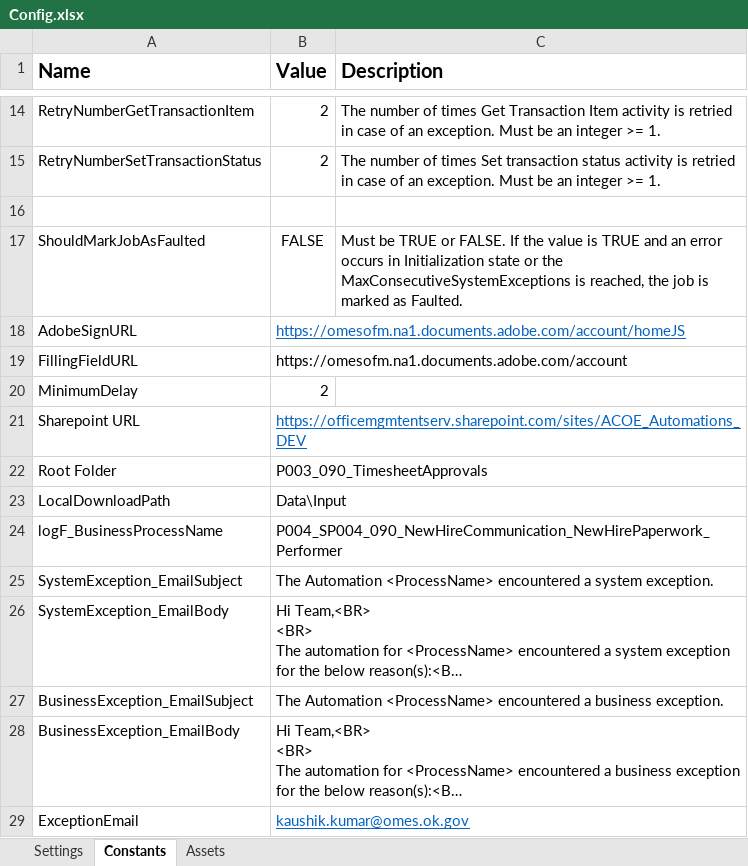
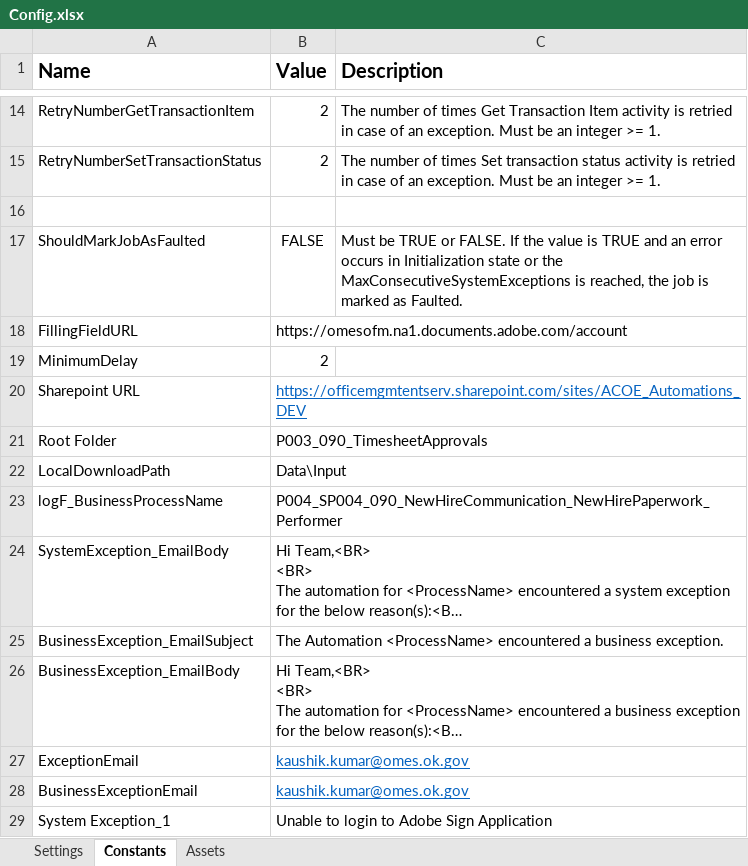
Before and after one commit to ok-omes-escrow/P004_SP004_090_NewHireCommunication_NewHirePaperWork_Perfomer, an Excel workbook: Data/Config.xlsx, sheet Constants, drawn as a sheet; only a part is shown, gaps mark what is left out; the shorter side is filled out with more unchanged rows; long unchanged cells end in …; values as stored, in another font and other column widths than the file's, no borders; the diff names each change by its address in the sheet, - before the commit and + after, or states it on an @@ line.

```diff
--- a/Data/Config.xlsx (sheet Constants)
+++ b/Data/Config.xlsx (sheet Constants)
-row 18: AdobeSignURL | https://omesofm.na1.documents.adobe.com/account/homeJS
-row 25: SystemException_EmailSubject | The Automation <ProcessName> encountered a system exception.
```
Also changed, not shown: sheet Assets, 8 other files.
